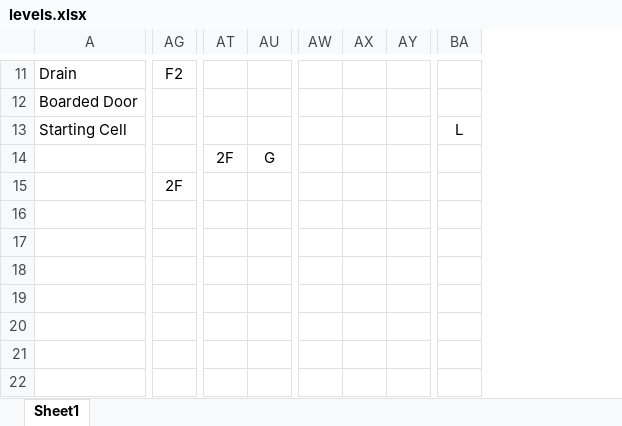
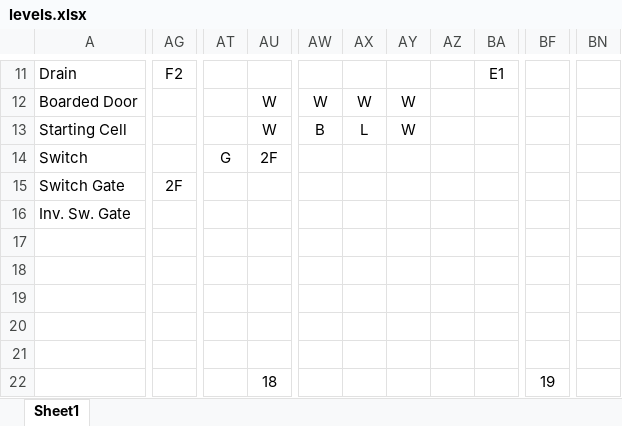
Before and after one commit to ZakkkkAttackkkk/zbols-secretsanta2020, an Excel workbook: levels.xlsx, sheet Sheet1, drawn as a sheet; only a part is shown, gaps mark what is left out; values as stored, in another font and other column widths than the file's, no borders; conditional formats not drawn; removed rows and columns are numbered as before the commit, all else as after; rows hold the shown columns only; the diff covers the shown part only; the diff names each change by its address in the sheet, - before the commit and + after, or states it on an @@ line.

Commit message:
Finished general route and added switches

```diff
--- a/levels.xlsx (sheet Sheet1)
+++ b/levels.xlsx (sheet Sheet1)
-column AT, row 14: 2F
+column AT, empty
-column AY, empty
-column BA, row 13: L
+column AY, rows 12-13: W | W
+column AZ, empty
+column BA, row 11: E1
+column BF, empty
+column BN, empty
-AU12:AU13: (empty)
+AU12:AU13: W
-AW12: (empty)
+AW12: W
-AX12: (empty)
+AX12: W
-AW13: (empty)
+AW13: B
-AX13: (empty)
+AX13: L
+row 14: Switch |  | G | 2F
+row 15: Switch Gate | 2F
+row 16: Inv. Sw. Gate
-row 17:  |  | 2F | G
+row 17: (empty)
-AG18: 2F
+AG18: (empty)
+row 19: (empty)
+row 20: (empty)
+row 21: (empty)
+row 22:  |  |  | 18 |  |  |  |  |  | 19
```
Also changed, not shown: 2 added columns, 2 removed columns and 18 edited cells elsewhere in this sheet.
